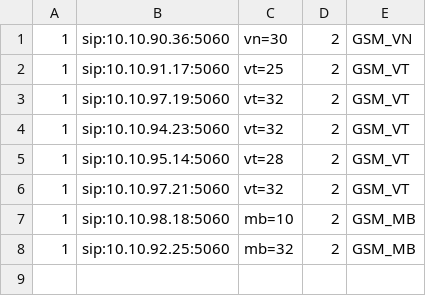
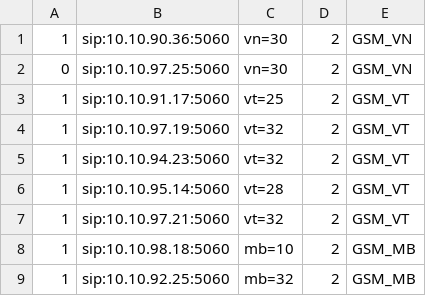
Before and after one commit to devops-itcs/CONFIG-CHANNEL-SIP-TC-9434, a CSV file: gsm.csv, drawn as a sheet.

Commit message:
Update gsm.csv

```diff
--- a/gsm.csv
+++ b/gsm.csv
@@ -1,2 +1,3 @@
 1,sip:10.10.90.36:5060,vn=30,2,GSM_VN
+0,sip:10.10.97.25:5060,vn=30,2,GSM_VN
 1,sip:10.10.91.17:5060,vt=25,2,GSM_VT
```
